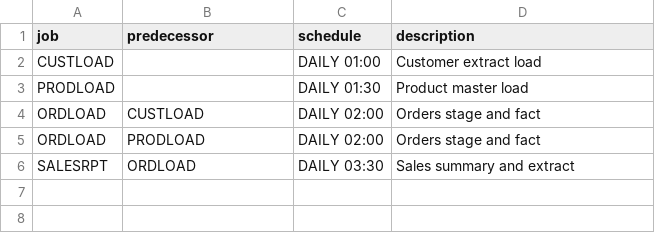
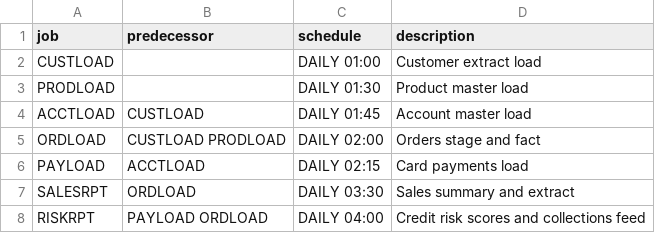
Before and after one commit to prasanjitmansingh/UI_Tool, a CSV file: sample_data/mainframe/scheduler/ca7.csv, drawn as a sheet.

```diff
--- a/sample_data/mainframe/scheduler/ca7.csv
+++ b/sample_data/mainframe/scheduler/ca7.csv
@@ -3,4 +3,6 @@ CUSTLOAD,,DAILY 01:00,Customer extract load
 PRODLOAD,,DAILY 01:30,Product master load
-ORDLOAD,CUSTLOAD,DAILY 02:00,Orders stage and fact
-ORDLOAD,PRODLOAD,DAILY 02:00,Orders stage and fact
+ACCTLOAD,CUSTLOAD,DAILY 01:45,Account master load
+ORDLOAD,CUSTLOAD PRODLOAD,DAILY 02:00,Orders stage and fact
+PAYLOAD,ACCTLOAD,DAILY 02:15,Card payments load
 SALESRPT,ORDLOAD,DAILY 03:30,Sales summary and extract
+RISKRPT,PAYLOAD ORDLOAD,DAILY 04:00,Credit risk scores and collections feed
```
Also changed, not shown: sample_data/abinitio/metastore/hive_tables.csv, sample_data/abinitio/scheduler/controlm.csv, 22 other files.
